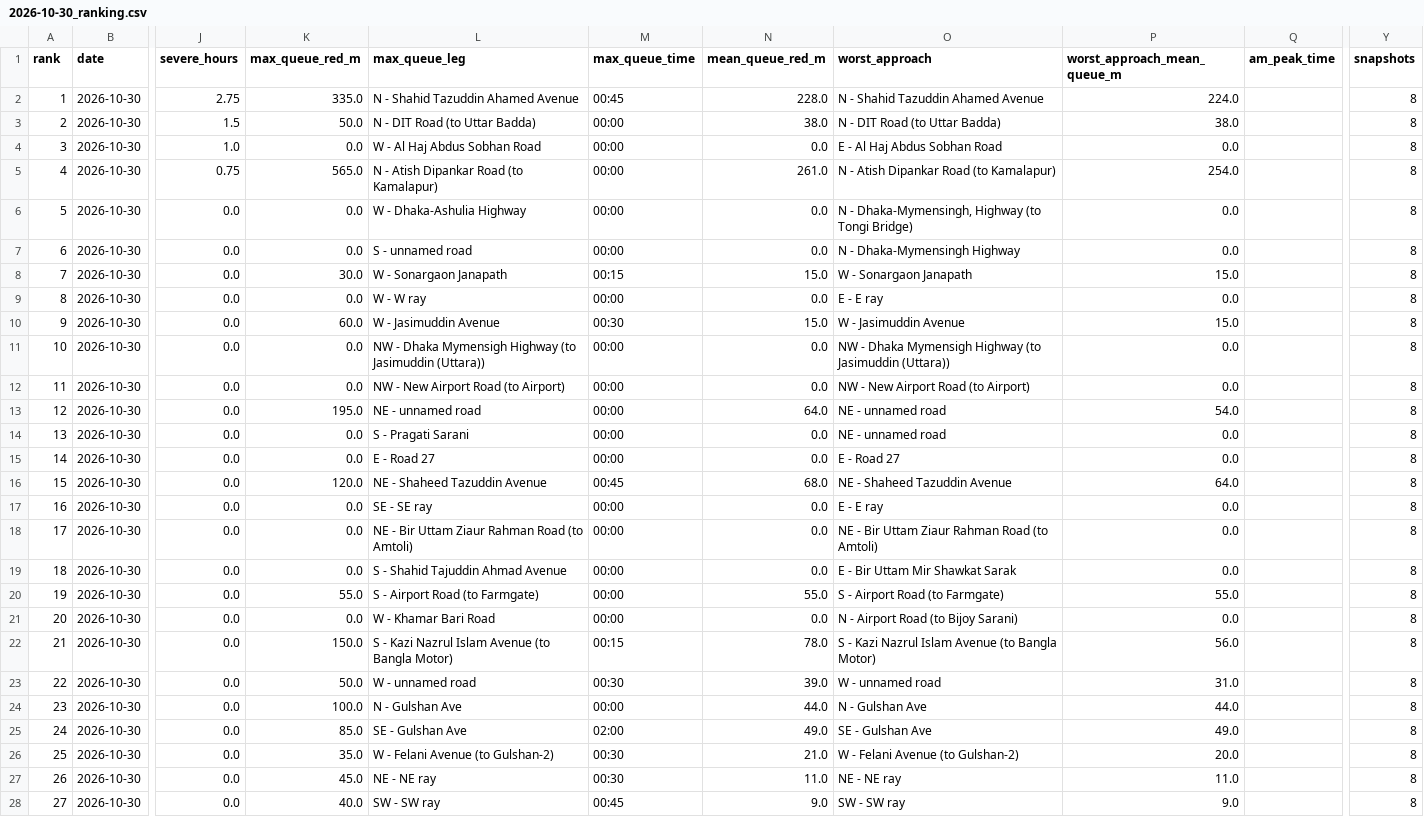
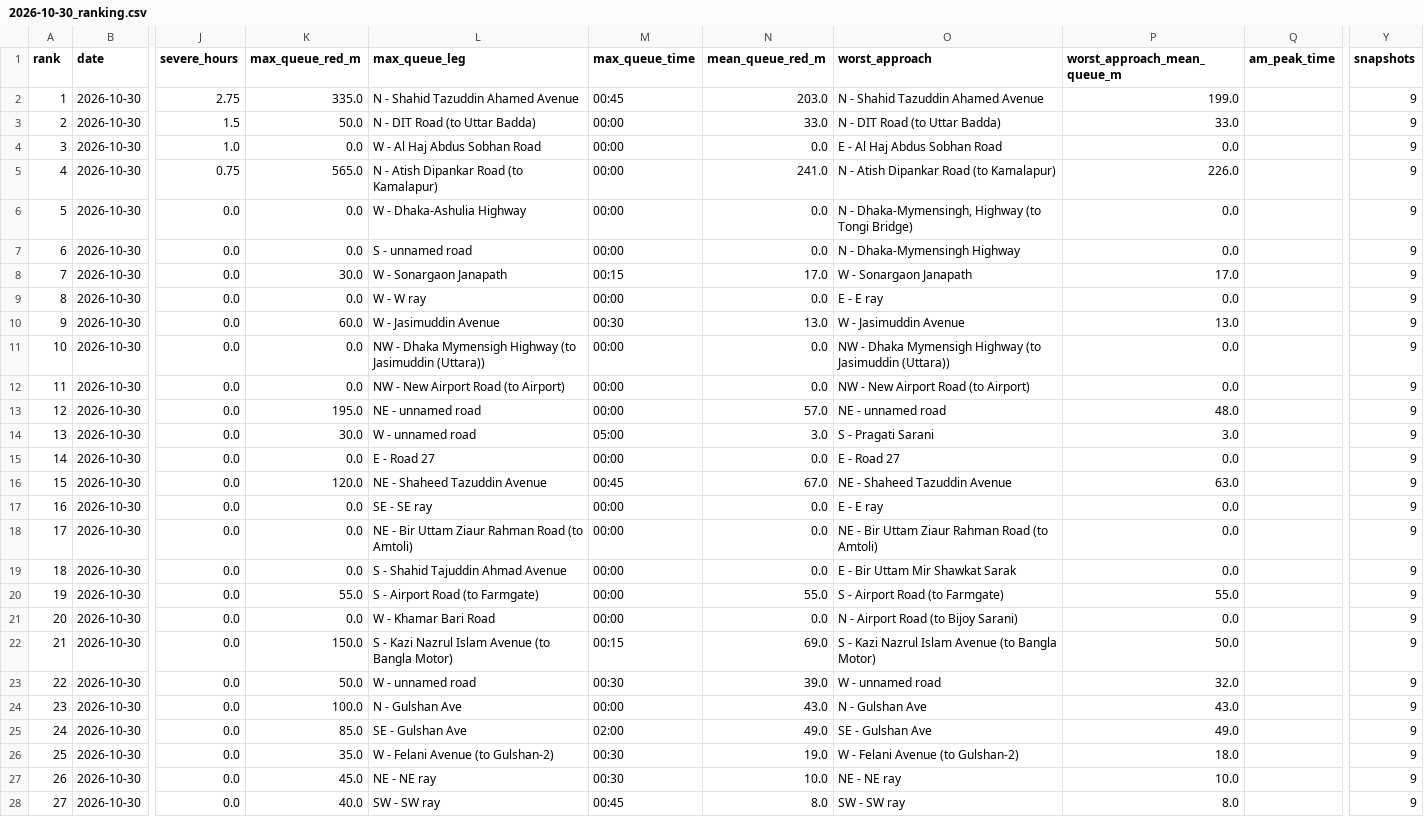
Before and after one commit to wiki-ruhan/Dhaka-Jam-70, a CSV file: data/daily/ranking/2026-10-30_ranking.csv, drawn as a sheet; only a part is shown, gaps mark what is left out; the diff covers the shown part only; the diff names each change by its address in the sheet, - before the commit and + after, or states it on an @@ line.

```diff
--- a/data/daily/ranking/2026-10-30_ranking.csv
+++ b/data/daily/ranking/2026-10-30_ranking.csv
-N2 (mean_queue_red_m): 228.0
+N2 (mean_queue_red_m): 203.0
-P2 (worst_approach_mean_queue_m): 224.0
+P2 (worst_approach_mean_queue_m): 199.0
-Y2:Y28 (snapshots): 8
+Y2:Y28 (snapshots): 9
-N3 (mean_queue_red_m): 38.0
+N3 (mean_queue_red_m): 33.0
-P3 (worst_approach_mean_queue_m): 38.0
+P3 (worst_approach_mean_queue_m): 33.0
-N5 (mean_queue_red_m): 261.0
+N5 (mean_queue_red_m): 241.0
-P5 (worst_approach_mean_queue_m): 254.0
+P5 (worst_approach_mean_queue_m): 226.0
-N8 (mean_queue_red_m): 15.0
+N8 (mean_queue_red_m): 17.0
-P8 (worst_approach_mean_queue_m): 15.0
+P8 (worst_approach_mean_queue_m): 17.0
-N10 (mean_queue_red_m): 15.0
+N10 (mean_queue_red_m): 13.0
-P10 (worst_approach_mean_queue_m): 15.0
+P10 (worst_approach_mean_queue_m): 13.0
-N13 (mean_queue_red_m): 64.0
+N13 (mean_queue_red_m): 57.0
-P13 (worst_approach_mean_queue_m): 54.0
+P13 (worst_approach_mean_queue_m): 48.0
-K14 (max_queue_red_m): 0.0
+K14 (max_queue_red_m): 30.0
-L14 (max_queue_leg): S - Pragati Sarani
+L14 (max_queue_leg): W - unnamed road
-M14 (max_queue_time): 00:00
+M14 (max_queue_time): 05:00
-N14 (mean_queue_red_m): 0.0
+N14 (mean_queue_red_m): 3.0
-O14 (worst_approach): NE - unnamed road
+O14 (worst_approach): S - Pragati Sarani
-P14 (worst_approach_mean_queue_m): 0.0
+P14 (worst_approach_mean_queue_m): 3.0
-N16 (mean_queue_red_m): 68.0
+N16 (mean_queue_red_m): 67.0
-P16 (worst_approach_mean_queue_m): 64.0
+P16 (worst_approach_mean_queue_m): 63.0
-N22 (mean_queue_red_m): 78.0
+N22 (mean_queue_red_m): 69.0
-P22 (worst_approach_mean_queue_m): 56.0
+P22 (worst_approach_mean_queue_m): 50.0
-P23 (worst_approach_mean_queue_m): 31.0
+P23 (worst_approach_mean_queue_m): 32.0
-N24 (mean_queue_red_m): 44.0
+N24 (mean_queue_red_m): 43.0
-P24 (worst_approach_mean_queue_m): 44.0
+P24 (worst_approach_mean_queue_m): 43.0
-N26 (mean_queue_red_m): 21.0
+N26 (mean_queue_red_m): 19.0
-P26 (worst_approach_mean_queue_m): 20.0
+P26 (worst_approach_mean_queue_m): 18.0
-N27 (mean_queue_red_m): 11.0
+N27 (mean_queue_red_m): 10.0
-P27 (worst_approach_mean_queue_m): 11.0
+P27 (worst_approach_mean_queue_m): 10.0
-N28 (mean_queue_red_m): 9.0
+N28 (mean_queue_red_m): 8.0
-P28 (worst_approach_mean_queue_m): 9.0
+P28 (worst_approach_mean_queue_m): 8.0
```
Also changed, not shown: 79 edited cells elsewhere in this file, data/conditions.csv, data/daily_summary.csv, 15 other files.
